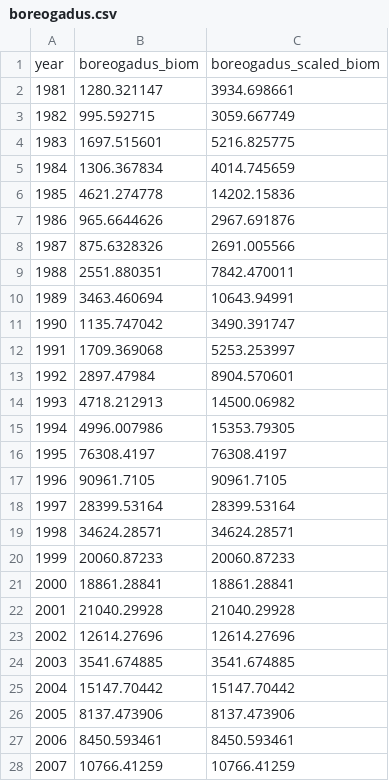
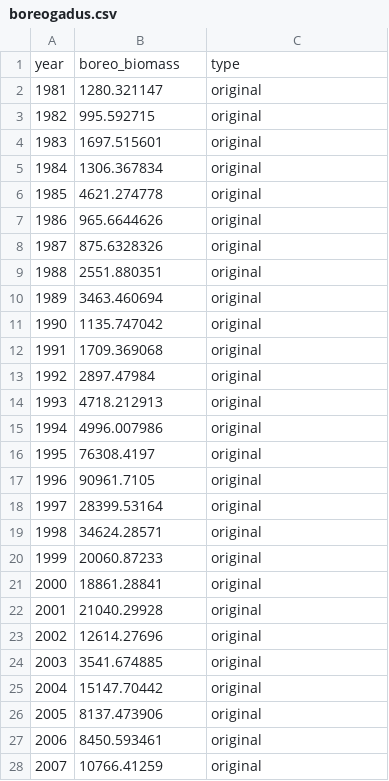
Before and after one commit to adbpatagonia/PGDietIndicator, a CSV file: data/boreogadus.csv, drawn as a sheet; only a part is shown; the diff covers the shown part only.

```diff
--- a/data/boreogadus.csv
+++ b/data/boreogadus.csv
@@ -1,28 +1,28 @@
-year,boreogadus_biom,boreogadus_scaled_biom
-1981,1280.321147,3934.698661
-1982,995.592715,3059.667749
-1983,1697.515601,5216.825775
-1984,1306.367834,4014.745659
-1985,4621.274778,14202.15836
-1986,965.6644626,2967.691876
-1987,875.6328326,2691.005566
-1988,2551.880351,7842.470011
-1989,3463.460694,10643.94991
-1990,1135.747042,3490.391747
-1991,1709.369068,5253.253997
-1992,2897.47984,8904.570601
-1993,4718.212913,14500.06982
-1994,4996.007986,15353.79305
-1995,76308.4197,76308.4197
-1996,90961.7105,90961.7105
-1997,28399.53164,28399.53164
-1998,34624.28571,34624.28571
-1999,20060.87233,20060.87233
-2000,18861.28841,18861.28841
-2001,21040.29928,21040.29928
-2002,12614.27696,12614.27696
-2003,3541.674885,3541.674885
-2004,15147.70442,15147.70442
-2005,8137.473906,8137.473906
-2006,8450.593461,8450.593461
-2007,10766.41259,10766.41259
+year,boreo_biomass,type
+1981,1280.321147,original
+1982,995.592715,original
+1983,1697.515601,original
+1984,1306.367834,original
+1985,4621.274778,original
+1986,965.6644626,original
+1987,875.6328326,original
+1988,2551.880351,original
+1989,3463.460694,original
+1990,1135.747042,original
+1991,1709.369068,original
+1992,2897.47984,original
+1993,4718.212913,original
+1994,4996.007986,original
+1995,76308.4197,original
+1996,90961.7105,original
+1997,28399.53164,original
+1998,34624.28571,original
+1999,20060.87233,original
+2000,18861.28841,original
+2001,21040.29928,original
+2002,12614.27696,original
+2003,3541.674885,original
+2004,15147.70442,original
+2005,8137.473906,original
+2006,8450.593461,original
+2007,10766.41259,original
```
Also changed, not shown: 36 added rows and 9 edited cells elsewhere in this file, data/atlherring.csv, 1 other file.
